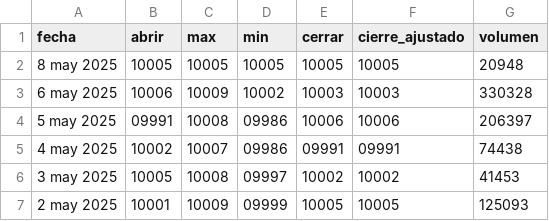
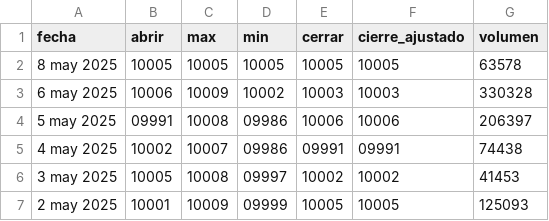
Before and after one commit to andresfkyjas/bigdata_2025_1_2, a CSV file: src/edu_bigdata/static/csv/data_web.csv, drawn as a sheet; only a part is shown.

```diff
--- a/src/edu_bigdata/static/csv/data_web.csv
+++ b/src/edu_bigdata/static/csv/data_web.csv
@@ -1,3 +1,3 @@
 fecha,abrir,max,min,cerrar,cierre_ajustado,volumen
-8 may 2025,10005,10005,10005,10005,10005,20948
+8 may 2025,10005,10005,10005,10005,10005,63578
 6 may 2025,10006,10009,10002,10003,10003,330328
```
Also changed, not shown: 1 other file.
